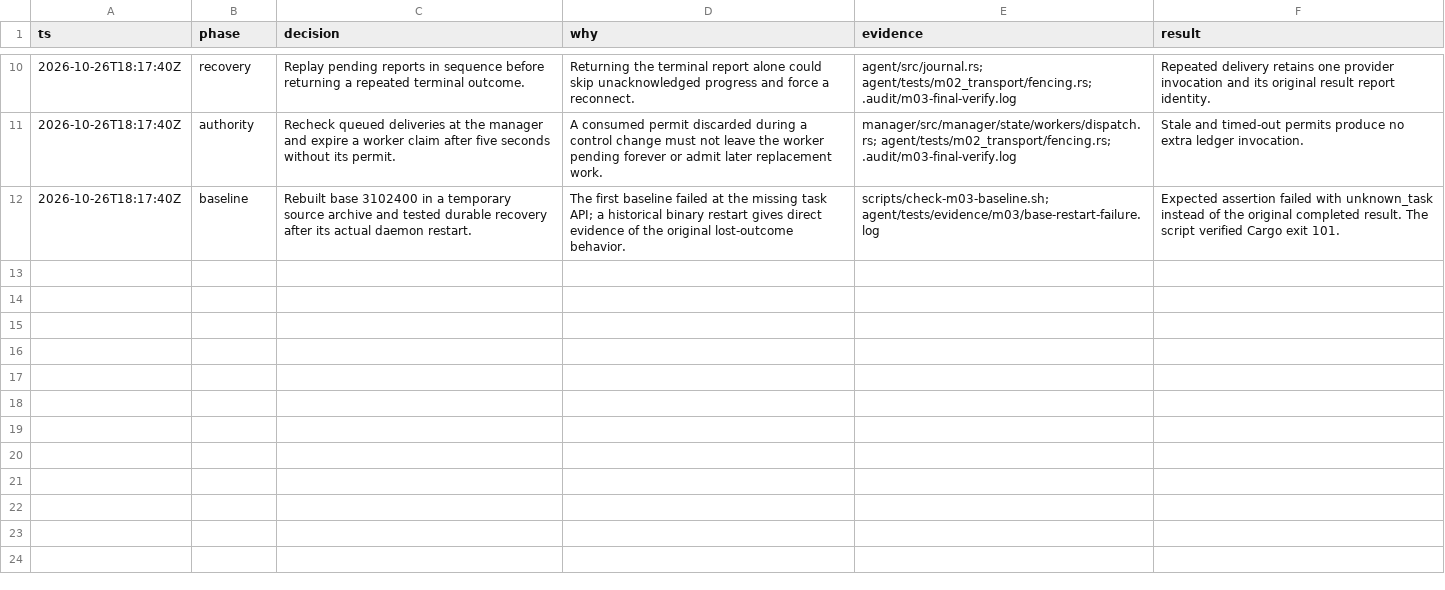
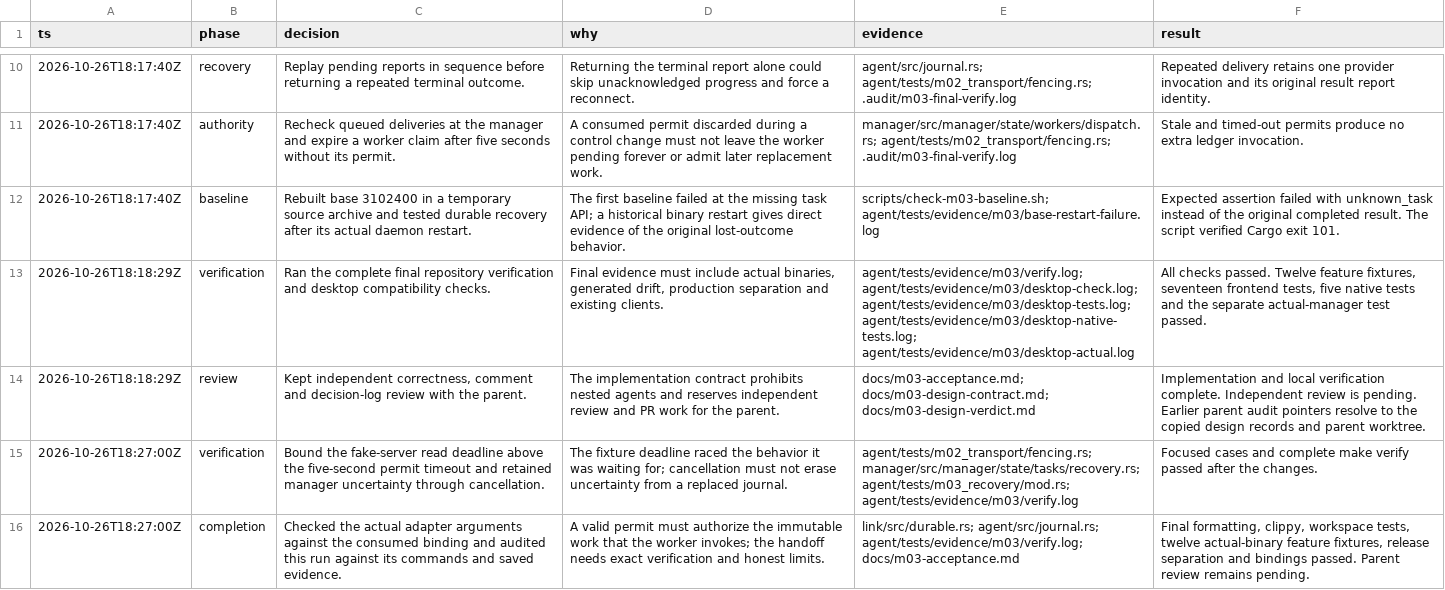
Before and after one commit to ImNallen/Botstral, a TSV file: docs/m03-decisions.tsv, drawn as a sheet; only a part is shown, gaps mark what is left out; the diff names each change by its address in the sheet, - before the commit and + after, or states it on an @@ line.

Commit message:
Complete M03 recovery acceptance and record supported limits

```diff
--- a/docs/m03-decisions.tsv
+++ b/docs/m03-decisions.tsv
+row 13: 2026-10-26T18:18:29Z | verification | Ran the complete final repository verification and desktop compatibility checks. | Final evidence must include actual binaries, generated drift, production separation and existing clients. | agent/tests/evidence/m03/verify.log; agent/tests/evidence/m03/desktop-check.log; agent/tests/evidence/m03/desktop-tests.log; agent/tests/evidence/m03/desktop-native-tests.log; agent/tests/evidence/m03/desktop-actual.log | All checks passed. Twelve feature fixtures, seventeen frontend tests, five native tests and the separate actual-manager test passed.
+row 14: 2026-10-26T18:18:29Z | review | Kept independent correctness, comment and decision-log review with the parent. | The implementation contract prohibits nested agents and reserves independent review and PR work for the parent. | docs/m03-acceptance.md; docs/m03-design-contract.md; docs/m03-design-verdict.md | Implementation and local verification complete. Independent review is pending. Earlier parent audit pointers resolve to the copied design records and parent worktree.
+row 15: 2026-10-26T18:27:00Z | verification | Bound the fake-server read deadline above the five-second permit timeout and retained manager uncertainty through cancellation. | The fixture deadline raced the behavior it was waiting for; cancellation must not erase uncertainty from a replaced journal. | agent/tests/m02_transport/fencing.rs; manager/src/manager/state/tasks/recovery.rs; agent/tests/m03_recovery/mod.rs; agent/tests/evidence/m03/verify.log | Focused cases and complete make verify passed after the changes.
+row 16: 2026-10-26T18:27:00Z | completion | Checked the actual adapter arguments against the consumed binding and audited this run against its commands and saved evidence. | A valid permit must authorize the immutable work that the worker invokes; the handoff needs exact verification and honest limits. | link/src/durable.rs; agent/src/journal.rs; agent/tests/evidence/m03/verify.log; docs/m03-acceptance.md | Final formatting, clippy, workspace tests, twelve actual-binary feature fixtures, release separation and bindings passed. Parent review remains pending.
```
Also changed, not shown: 37 other files.
